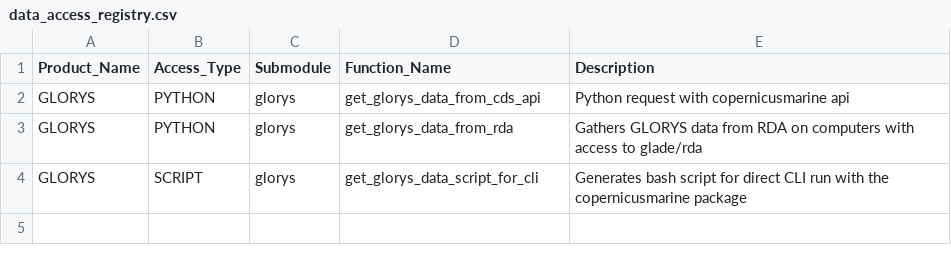
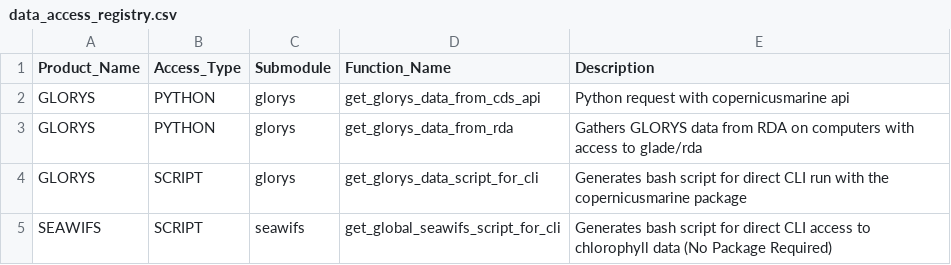
Before and after one commit to akoweng/CrocoDash, a CSV file: CrocoDash/raw_data_access/config/data_access_registry.csv, drawn as a sheet.

```diff
--- a/CrocoDash/raw_data_access/config/data_access_registry.csv
+++ b/CrocoDash/raw_data_access/config/data_access_registry.csv
@@ -4 +4,2 @@ GLORYS,PYTHON,glorys,get_glorys_data_from_rda,Gathers GLORYS data from RDA on co
 GLORYS,SCRIPT,glorys,get_glorys_data_script_for_cli,Generates bash script for direct CLI run with the copernicusmarine package
+SEAWIFS,SCRIPT,seawifs,get_global_seawifs_script_for_cli,Generates bash script for direct CLI access to chlorophyll data (No Package Required)
```
Also changed, not shown: CrocoDash/raw_data_access/config/data_product_registry.csv, 2 other files.
